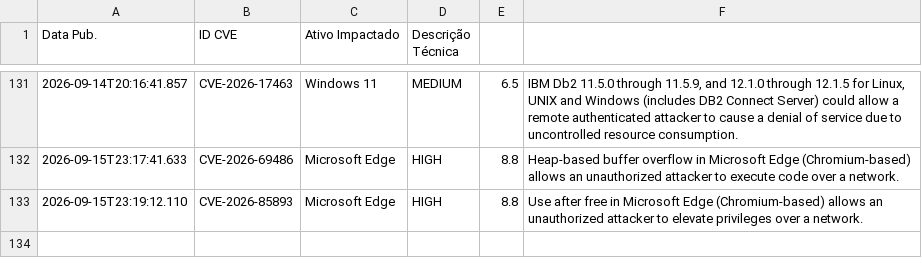
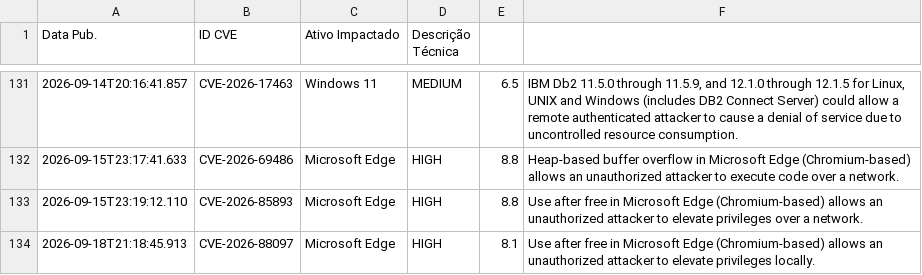
Before and after one commit to isabella-rp/WatchTower-Consulting, a CSV file: historico_vulnerabilidades.csv, drawn as a sheet; only a part is shown, gaps mark what is left out; the diff names each change by its address in the sheet, - before the commit and + after, or states it on an @@ line.

```diff
--- a/historico_vulnerabilidades.csv
+++ b/historico_vulnerabilidades.csv
+row 134: 2026-09-18T21:18:45.913 | CVE-2026-88097 | Microsoft Edge | HIGH | 8.1 | Use after free in Microsoft Edge (Chromium-based) allows an unauthorized attacker to elevate privileges locally.
```
Also changed, not shown: 1 other file.
